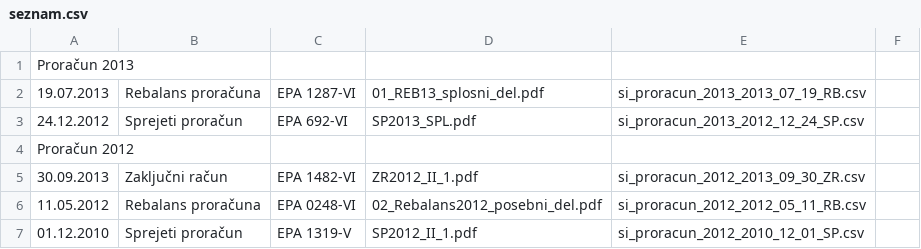
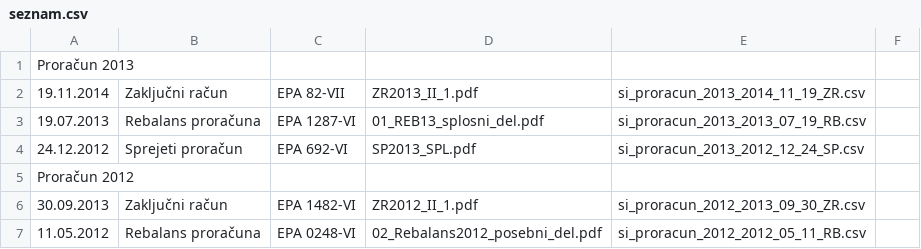
Before and after one commit to zejn/prrorracun, a CSV file: final/splosni/seznam.csv, drawn as a sheet; only a part is shown; the shorter side is filled out with more unchanged rows.

```diff
--- a/final/splosni/seznam.csv
+++ b/final/splosni/seznam.csv
@@ -1,2 +1,3 @@
 "Proračun 2013",,,,,
+"19.11.2014","Zaključni račun","EPA 82-VII","ZR2013_II_1.pdf","si_proracun_2013_2014_11_19_ZR.csv",
 "19.07.2013","Rebalans proračuna","EPA 1287-VI","01_REB13_splosni_del.pdf","si_proracun_2013_2013_07_19_RB.csv",
```
Also changed, not shown: 2 other files.
